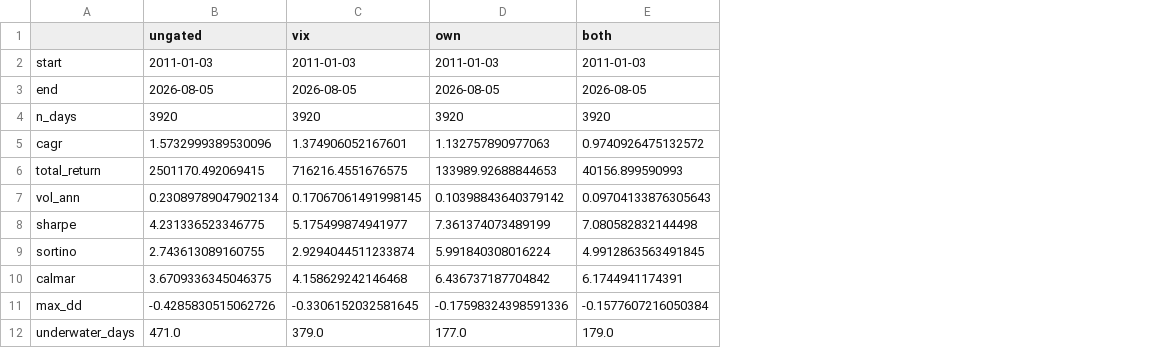
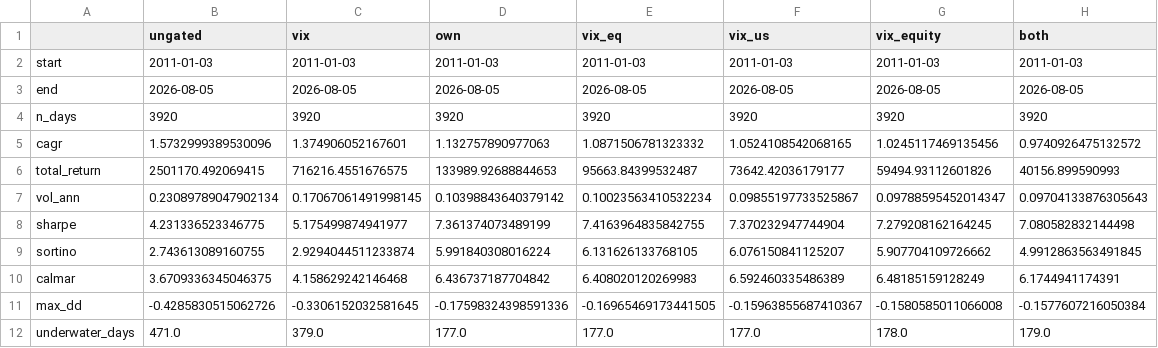
Before and after one commit to AlexSilka/quant_portfolio, a CSV file: reports/lab/volprem_gate_ablation.csv, drawn as a sheet; only a part is shown; the diff names each change by its address in the sheet, - before the commit and + after, or states it on an @@ line.

Commit message:
Walk the shared VIX gate's reach back class by class
The leg gates every sleeve on the VIX curve, including gold, silver, gold-miners, oil and duration —
the same sleeves whose invisibility to the VIX is why the per-sleeve own-curve gate was added. Half a
fix. This ladders the shared gate's reach over the asset classes it can actually speak for.

Monotone, no knife-edge cell: as the reach grows the leg loses CAGR (113.3 -> 108.7 -> 105.2 -> 102.5
-> 97.4%) and gains tail, but the gain stops at the equity boundary — reaching the last five
non-equity sleeves leaves leg drawdown at -15.8% and book drawdown at -8.3% while costing 5 points of
leg CAGR and turning the book's full-window losing streak from 2 months into 3.

Stopping at the thirteen equity sleeves is 5/5 on the scored OOS block (Sharpe 3.50, months 81%, worst
month -2.58%) AND 2 months on the full window, at +50.5% book CAGR against the shipped +49.1%. What it
gives up is the deepest tail cover: the shipped stack steps out of 7 of the leg's 10 worst days, this
one out of 3. Measured only — the shipped leg is untouched.

```diff
--- a/reports/lab/volprem_gate_ablation.csv
+++ b/reports/lab/volprem_gate_ablation.csv
+column E (vix_eq), rows 2-12: 2011-01-03 | 2026-08-05 | 3920 | 1.0871506781323332 | 95663.84399532487 | 0.10023563410532234 | 7.4163964835842755 | 6.131626133768105 | 6.408020120269983 | -0.16965469173441505 | 177.0
+column F (vix_us), rows 2-12: 2011-01-03 | 2026-08-05 | 3920 | 1.0524108542068165 | 73642.42036179177 | 0.09855197733525867 | 7.370232947744904 | 6.076150841125207 | 6.592460335486389 | -0.15963855687410367 | 177.0
+column G (vix_equity), rows 2-12: 2011-01-03 | 2026-08-05 | 3920 | 1.0245117469135456 | 59494.93112601826 | 0.09788595452014347 | 7.279208162164245 | 5.907704109726662 | 6.48185159128249 | -0.1580585011066008 | 178.0
```
Also changed, not shown: reports/lab/volprem_gate_ablation_book.csv, 2 other files.
